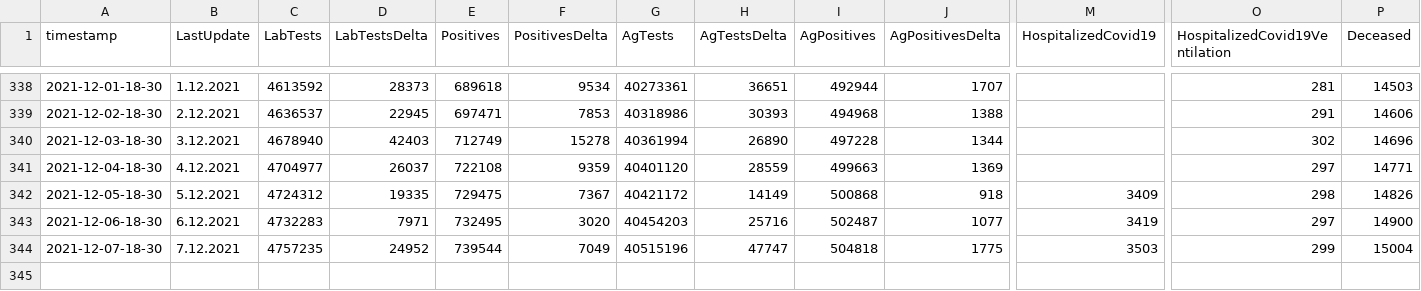
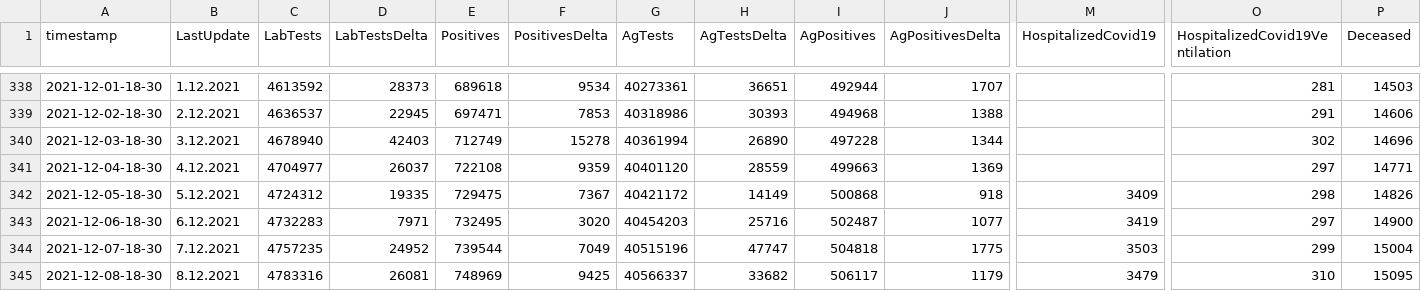
Before and after one commit to MartinHBA/VedaPomahaData, a CSV file: KORONAGOVSTATS/koronagovscraping.csv, drawn as a sheet; only a part is shown, gaps mark what is left out; rows hold the shown columns only; the diff names each change by its address in the sheet, - before the commit and + after, or states it on an @@ line.

Commit message:
updated at 2021-12-08-18-30

```diff
--- a/KORONAGOVSTATS/koronagovscraping.csv
+++ b/KORONAGOVSTATS/koronagovscraping.csv
+row 345: 2021-12-08-18-30 | 8.12.2021 | 4783316 | 26081 | 748969 | 9425 | 40566337 | 33682 | 506117 | 1179 | 3479 | 310 | 15095
```
